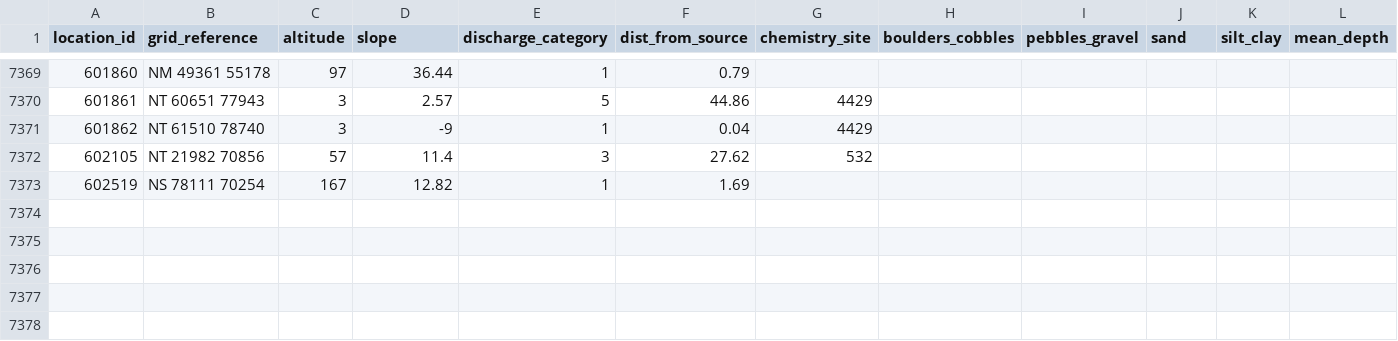
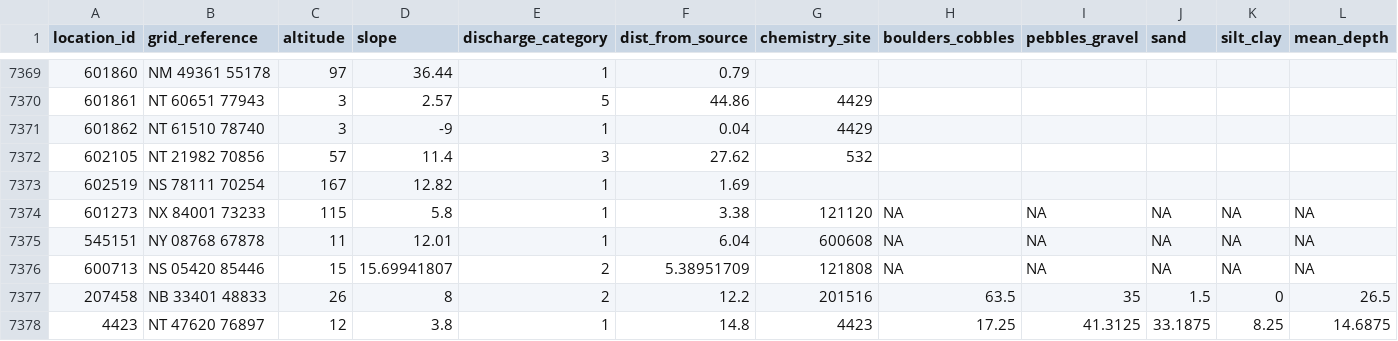
Before and after one commit to ecodata1/hera, a CSV file: inst/extdat/predictors.csv, drawn as a sheet; only a part is shown, gaps mark what is left out; rows hold the shown columns only; the diff names each change by its address in the sheet, - before the commit and + after, or states it on an @@ line.

Commit message:
fix: update predictors
original nge off temperature grid new to shift ngr

```diff
--- a/inst/extdat/predictors.csv
+++ b/inst/extdat/predictors.csv
+row 7374: 601273 | NX 84001 73233 | 115 | 5.8 | 1 | 3.38 | 121120 | NA | NA | NA | NA | NA
+row 7375: 545151 | NY 08768 67878 | 11 | 12.01 | 1 | 6.04 | 600608 | NA | NA | NA | NA | NA
+row 7376: 600713 | NS 05420 85446 | 15 | 15.69941807 | 2 | 5.38951709 | 121808 | NA | NA | NA | NA | NA
+row 7377: 207458 | NB 33401 48833 | 26 | 8 | 2 | 12.2 | 201516 | 63.5 | 35 | 1.5 | 0 | 26.5
+row 7378: 4423 | NT 47620 76897 | 12 | 3.8 | 1 | 14.8 | 4423 | 17.25 | 41.3125 | 33.1875 | 8.25 | 14.6875
```
